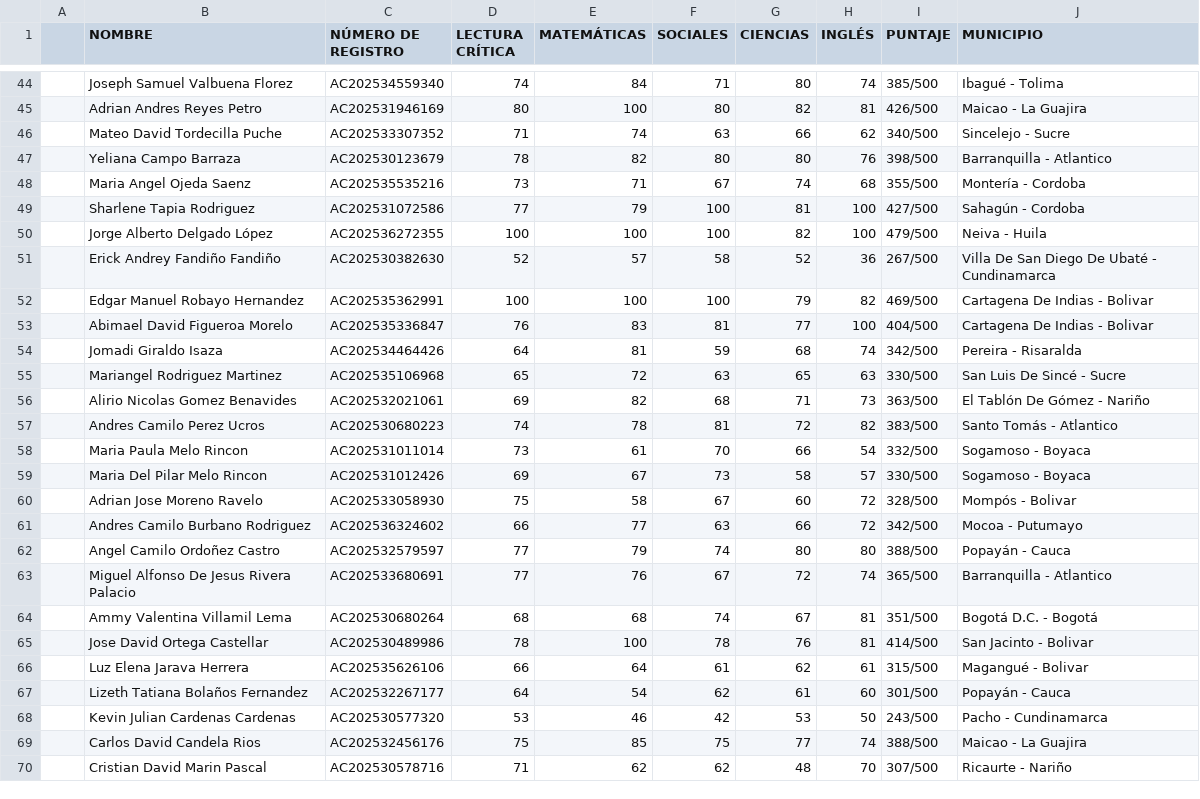
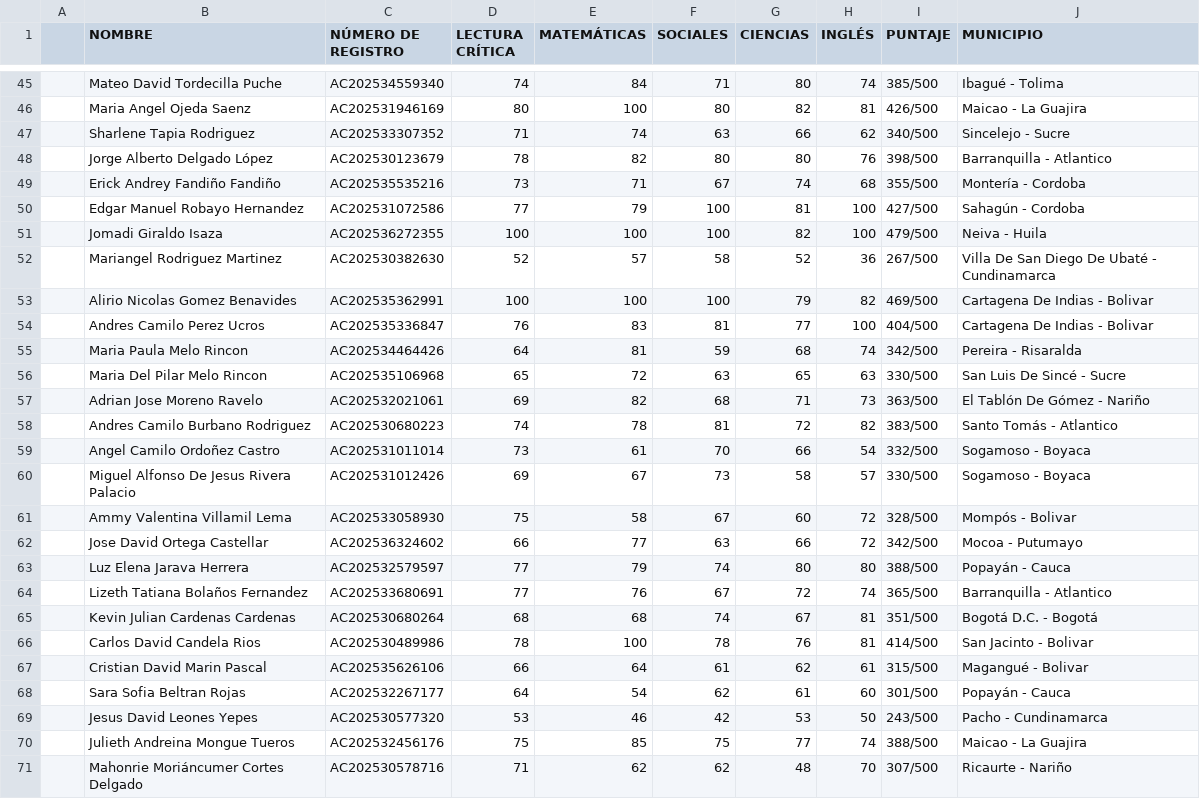
Before and after one commit to daniel-alt-pages/ranking-de-genios, a CSV file: BD - Hoja 1.csv, drawn as a sheet; only a part is shown, gaps mark what is left out; the diff covers the shown part only.

Commit message:
Update BD - Hoja 1.csv

```diff
--- a/BD - Hoja 1.csv
+++ b/BD - Hoja 1.csv
@@ -44,27 +45,28 @@
-,Joseph Samuel Valbuena Florez,AC202534559340,74,84,71,80,74,385/500,Ibagué - Tolima
-,Adrian Andres Reyes Petro,AC202531946169,80,100,80,82,81,426/500,Maicao - La Guajira
-,Mateo David Tordecilla Puche,AC202533307352,71,74,63,66,62,340/500,Sincelejo - Sucre
-,Yeliana Campo Barraza,AC202530123679,78,82,80,80,76,398/500,Barranquilla - Atlantico
-,Maria Angel Ojeda Saenz,AC202535535216,73,71,67,74,68,355/500,Montería - Cordoba
-,Sharlene Tapia Rodriguez,AC202531072586,77,79,100,81,100,427/500,Sahagún - Cordoba
-,Jorge Alberto Delgado López,AC202536272355,100,100,100,82,100,479/500,Neiva - Huila
-,Erick Andrey Fandiño Fandiño,AC202530382630,52,57,58,52,36,267/500,Villa De San Diego De Ubaté - Cundinamarca
-,Edgar Manuel Robayo Hernandez,AC202535362991,100,100,100,79,82,469/500,Cartagena De Indias - Bolivar
-,Abimael David Figueroa Morelo,AC202535336847,76,83,81,77,100,404/500,Cartagena De Indias - Bolivar
-,Jomadi Giraldo Isaza,AC202534464426,64,81,59,68,74,342/500,Pereira - Risaralda
-,Mariangel Rodriguez Martinez,AC202535106968,65,72,63,65,63,330/500,San Luis De Sincé - Sucre
-,Alirio Nicolas Gomez Benavides,AC202532021061,69,82,68,71,73,363/500,El Tablón De Gómez - Nariño
-,Andres Camilo Perez Ucros,AC202530680223,74,78,81,72,82,383/500,Santo Tomás - Atlantico
-,Maria Paula Melo Rincon,AC202531011014,73,61,70,66,54,332/500,Sogamoso - Boyaca
-,Maria Del Pilar Melo Rincon,AC202531012426,69,67,73,58,57,330/500,Sogamoso - Boyaca
-,Adrian Jose Moreno Ravelo,AC202533058930,75,58,67,60,72,328/500,Mompós - Bolivar
-,Andres Camilo Burbano Rodriguez,AC202536324602,66,77,63,66,72,342/500,Mocoa - Putumayo
-,Angel Camilo Ordoñez Castro,AC202532579597,77,79,74,80,80,388/500,Popayán - Cauca
-,Miguel Alfonso De Jesus Rivera Palacio,AC202533680691,77,76,67,72,74,365/500,Barranquilla - Atlantico
-,Ammy Valentina Villamil Lema,AC202530680264,68,68,74,67,81,351/500,Bogotá D.C. - Bogotá
-,Jose David Ortega Castellar,AC202530489986,78,100,78,76,81,414/500,San Jacinto - Bolivar
-,Luz Elena Jarava Herrera,AC202535626106,66,64,61,62,61,315/500,Magangué - Bolivar
-,Lizeth Tatiana Bolaños Fernandez,AC202532267177,64,54,62,61,60,301/500,Popayán - Cauca
-,Kevin Julian Cardenas Cardenas,AC202530577320,53,46,42,53,50,243/500,Pacho - Cundinamarca
-,Carlos David Candela Rios,AC202532456176,75,85,75,77,74,388/500,Maicao - La Guajira
-,Cristian David Marin Pascal,AC202530578716,71,62,62,48,70,307/500,Ricaurte - Nariño
+,Mateo David Tordecilla Puche,AC202534559340,74,84,71,80,74,385/500,Ibagué - Tolima
+,Maria Angel Ojeda Saenz,AC202531946169,80,100,80,82,81,426/500,Maicao - La Guajira
+,Sharlene Tapia Rodriguez,AC202533307352,71,74,63,66,62,340/500,Sincelejo - Sucre
+,Jorge Alberto Delgado López,AC202530123679,78,82,80,80,76,398/500,Barranquilla - Atlantico
+,Erick Andrey Fandiño Fandiño,AC202535535216,73,71,67,74,68,355/500,Montería - Cordoba
+,Edgar Manuel Robayo Hernandez,AC202531072586,77,79,100,81,100,427/500,Sahagún - Cordoba
+,Jomadi Giraldo Isaza,AC202536272355,100,100,100,82,100,479/500,Neiva - Huila
+,Mariangel Rodriguez Martinez,AC202530382630,52,57,58,52,36,267/500,Villa De San Diego De Ubaté - Cundinamarca
+,Alirio Nicolas Gomez Benavides,AC202535362991,100,100,100,79,82,469/500,Cartagena De Indias - Bolivar
+,Andres Camilo Perez Ucros,AC202535336847,76,83,81,77,100,404/500,Cartagena De Indias - Bolivar
+,Maria Paula Melo Rincon,AC202534464426,64,81,59,68,74,342/500,Pereira - Risaralda
+,Maria Del Pilar Melo Rincon,AC202535106968,65,72,63,65,63,330/500,San Luis De Sincé - Sucre
+,Adrian Jose Moreno Ravelo,AC202532021061,69,82,68,71,73,363/500,El Tablón De Gómez - Nariño
+,Andres Camilo Burbano Rodriguez,AC202530680223,74,78,81,72,82,383/500,Santo Tomás - Atlantico
+,Angel Camilo Ordoñez Castro,AC202531011014,73,61,70,66,54,332/500,Sogamoso - Boyaca
+,Miguel Alfonso De Jesus Rivera Palacio,AC202531012426,69,67,73,58,57,330/500,Sogamoso - Boyaca
+,Ammy Valentina Villamil Lema,AC202533058930,75,58,67,60,72,328/500,Mompós - Bolivar
+,Jose David Ortega Castellar,AC202536324602,66,77,63,66,72,342/500,Mocoa - Putumayo
+,Luz Elena Jarava Herrera,AC202532579597,77,79,74,80,80,388/500,Popayán - Cauca
+,Lizeth Tatiana Bolaños Fernandez,AC202533680691,77,76,67,72,74,365/500,Barranquilla - Atlantico
+,Kevin Julian Cardenas Cardenas,AC202530680264,68,68,74,67,81,351/500,Bogotá D.C. - Bogotá
+,Carlos David Candela Rios,AC202530489986,78,100,78,76,81,414/500,San Jacinto - Bolivar
+,Cristian David Marin Pascal,AC202535626106,66,64,61,62,61,315/500,Magangué - Bolivar
+,Sara Sofia Beltran Rojas,AC202532267177,64,54,62,61,60,301/500,Popayán - Cauca
+,Jesus David Leones Yepes,AC202530577320,53,46,42,53,50,243/500,Pacho - Cundinamarca
+,Julieth Andreina Mongue Tueros,AC202532456176,75,85,75,77,74,388/500,Maicao - La Guajira
+,"Mahonrie Moriáncumer Cortes
+Delgado",AC202530578716,71,62,62,48,70,307/500,Ricaurte - Nariño
```
Also changed, not shown: 5 added rows and 27 edited cells elsewhere in this file.
